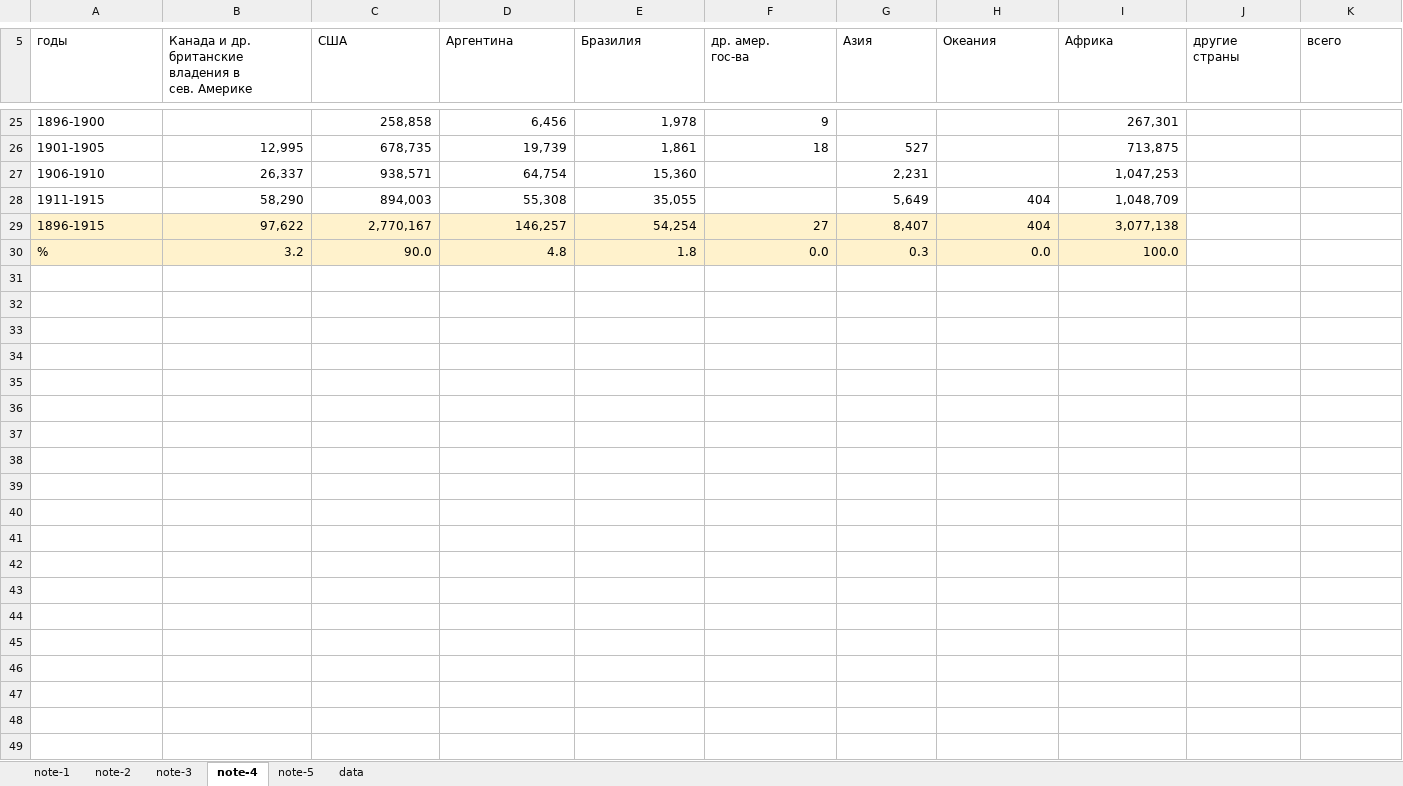
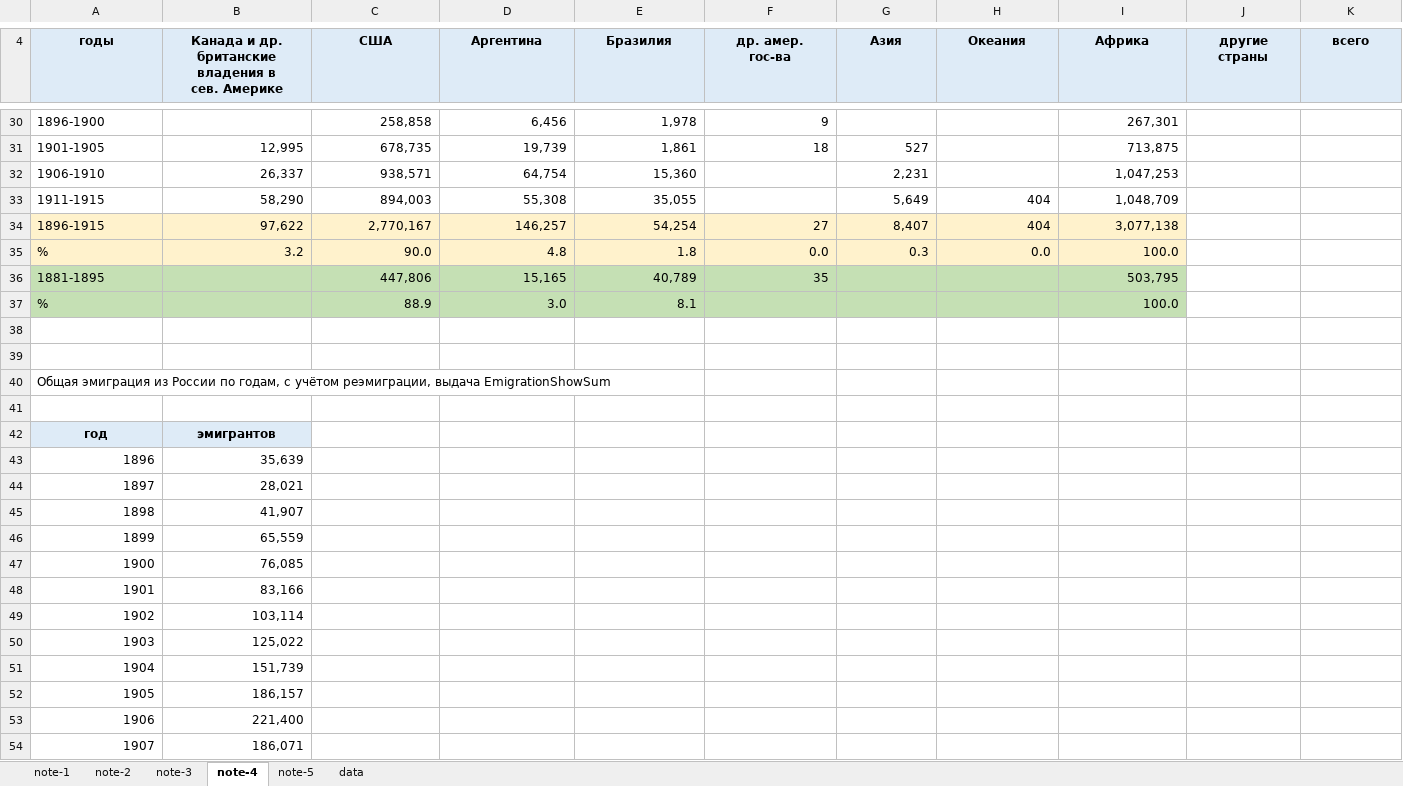
Before and after one commit to oboguev/RTSS, an Excel workbook: rtss-pre1917/src/main/resources/emigration-1896-1916.xlsx, sheet note-4, drawn as a sheet; only a part is shown, gaps mark what is left out; values as stored, in another font and other column widths than the file's, no borders; addresses are those after the commit; the diff covers the shown part only; the diff names each change by its address in the sheet, - before the commit and + after, or states it on an @@ line.

```diff
--- a/rtss-pre1917/src/main/resources/emigration-1896-1916.xlsx (sheet note-4)
+++ b/rtss-pre1917/src/main/resources/emigration-1896-1916.xlsx (sheet note-4)
@@ A4:K4 fill: none → #DEEBF7, bold: off → on, alignment: left → center @@
+row 36: 1881-1895 |  | 447,806 | 15,165 | 40,789 | 35 |  |  | 503,795
+row 37: % |  | 88.9 | 3.0 | 8.1 |  |  |  | 100.0
+row 38: (empty)
+row 39: (empty)
+row 40: Общая эмиграция из России по годам, с учётом реэмиграции, выдача EmigrationShowSum
+row 41: (empty)
+row 42: год | эмигрантов
+row 43: 1896 | 35,639
+row 44: 1897 | 28,021
+row 45: 1898 | 41,907
+row 46: 1899 | 65,559
+row 47: 1900 | 76,085
+row 48: 1901 | 83,166
+row 49: 1902 | 103,114
+row 50: 1903 | 125,022
+row 51: 1904 | 151,739
+row 52: 1905 | 186,157
+row 53: 1906 | 221,400
+row 54: 1907 | 186,071
```
Also changed, not shown: 32 added rows, 1 removed row, 2 edited cells and cell formats elsewhere in this sheet, formulas that keep their value, 3 other files.
